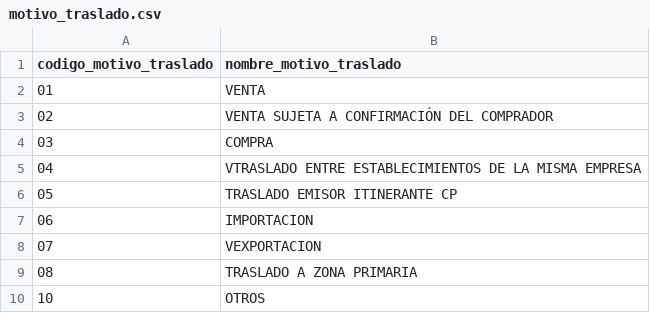
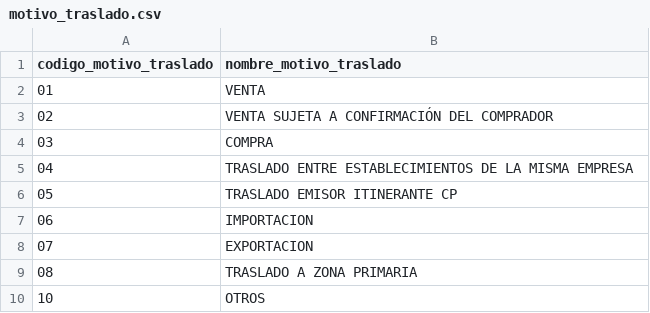
Before and after one commit to Tokhna/tokhna_peru, a CSV file: tokhna_peru/imports/motivo_traslado.csv, drawn as a sheet.

```diff
--- a/tokhna_peru/imports/motivo_traslado.csv
+++ b/tokhna_peru/imports/motivo_traslado.csv
@@ -4,6 +4,6 @@ codigo_motivo_traslado,nombre_motivo_traslado
 03,COMPRA
-04,VTRASLADO ENTRE ESTABLECIMIENTOS DE LA MISMA EMPRESA
+04,TRASLADO ENTRE ESTABLECIMIENTOS DE LA MISMA EMPRESA
 05,TRASLADO EMISOR ITINERANTE CP
 06,IMPORTACION
-07,VEXPORTACION
+07,EXPORTACION
 08,TRASLADO A ZONA PRIMARIA
```
Also changed, not shown: tokhna_peru/imports/tipos_de_documento_de_identidad.csv, 5 other files.
